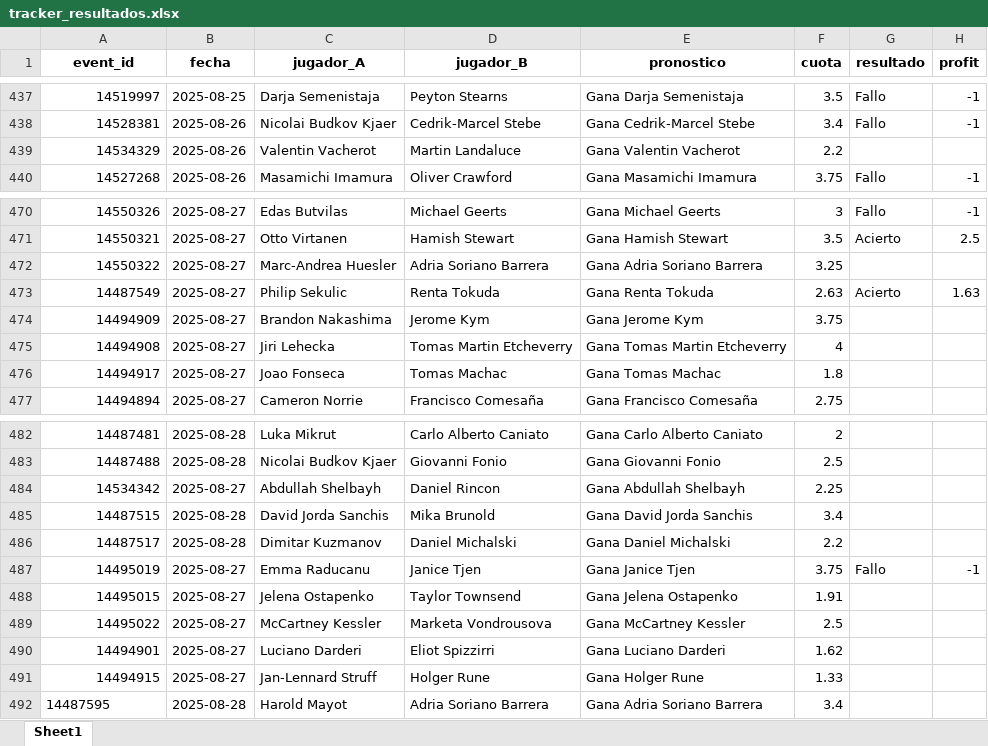
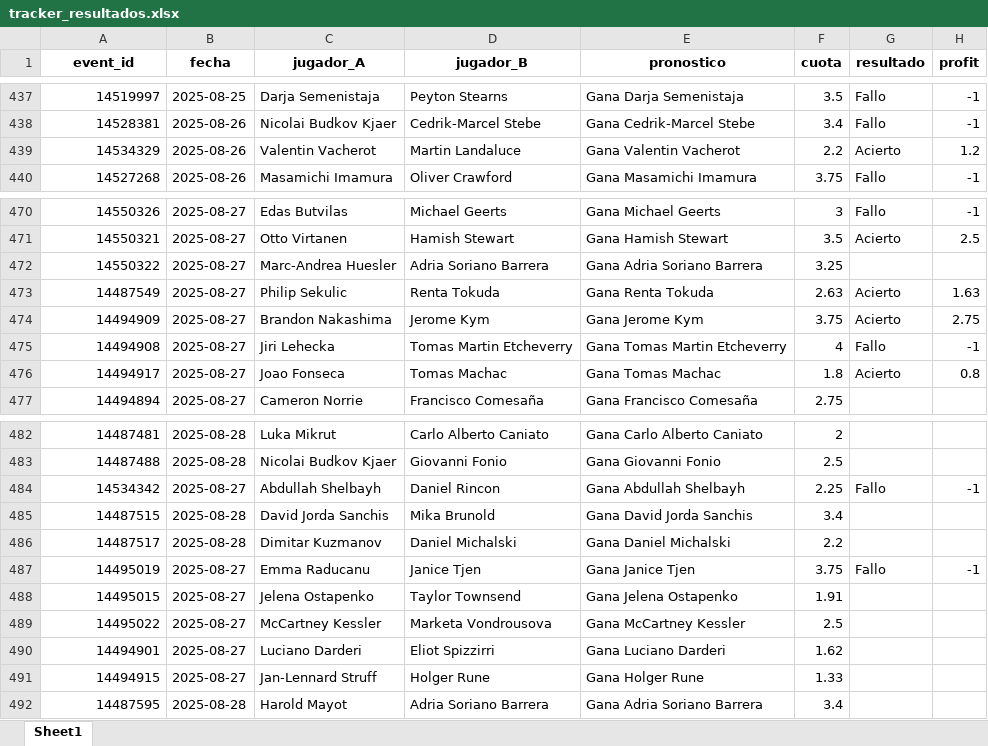
Before and after one commit to andreuroigv/tennis-tracker-app, an Excel workbook: tracker_resultados.xlsx, sheet Sheet1, drawn as a sheet; only a part is shown, gaps mark what is left out; values as stored, in another font and other column widths than the file's, no borders; the diff names each change by its address in the sheet, - before the commit and + after, or states it on an @@ line.

Commit message:
🔄 Actualización automática del tracker

```diff
--- a/tracker_resultados.xlsx (sheet Sheet1)
+++ b/tracker_resultados.xlsx (sheet Sheet1)
-G439 (resultado): (empty)
+G439 (resultado): Acierto
-H439 (profit): (empty)
+H439 (profit): 1.2
-G474 (resultado): (empty)
+G474 (resultado): Acierto
-H474 (profit): (empty)
+H474 (profit): 2.75
-G475 (resultado): (empty)
+G475 (resultado): Fallo
-H475 (profit): (empty)
+H475 (profit): -1
-G476 (resultado): (empty)
+G476 (resultado): Acierto
-H476 (profit): (empty)
+H476 (profit): 0.8
-G484 (resultado): (empty)
+G484 (resultado): Fallo
-H484 (profit): (empty)
+H484 (profit): -1
-A492 alignment: left
+A492 alignment: right
```
